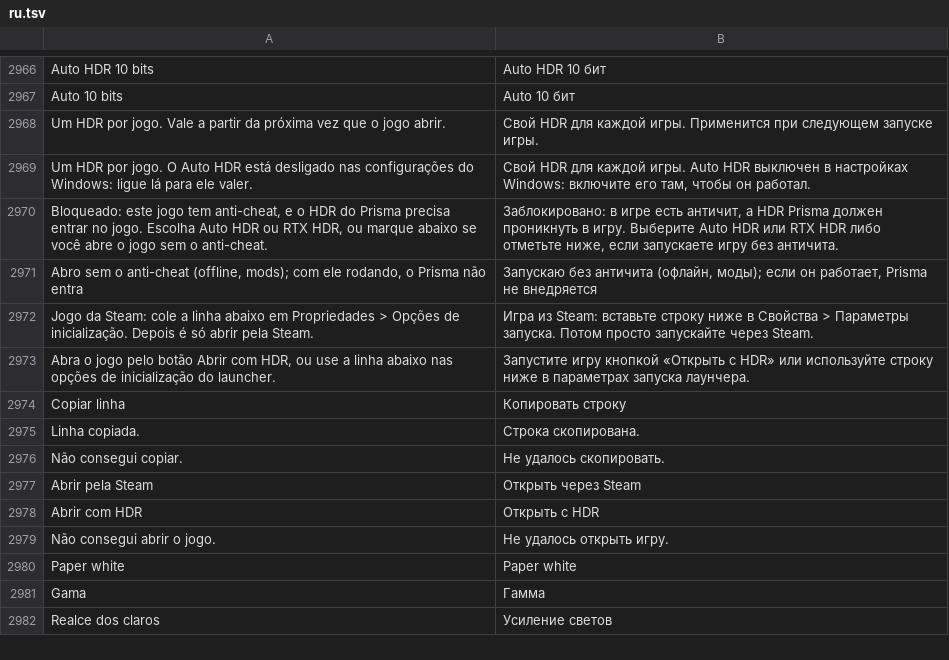
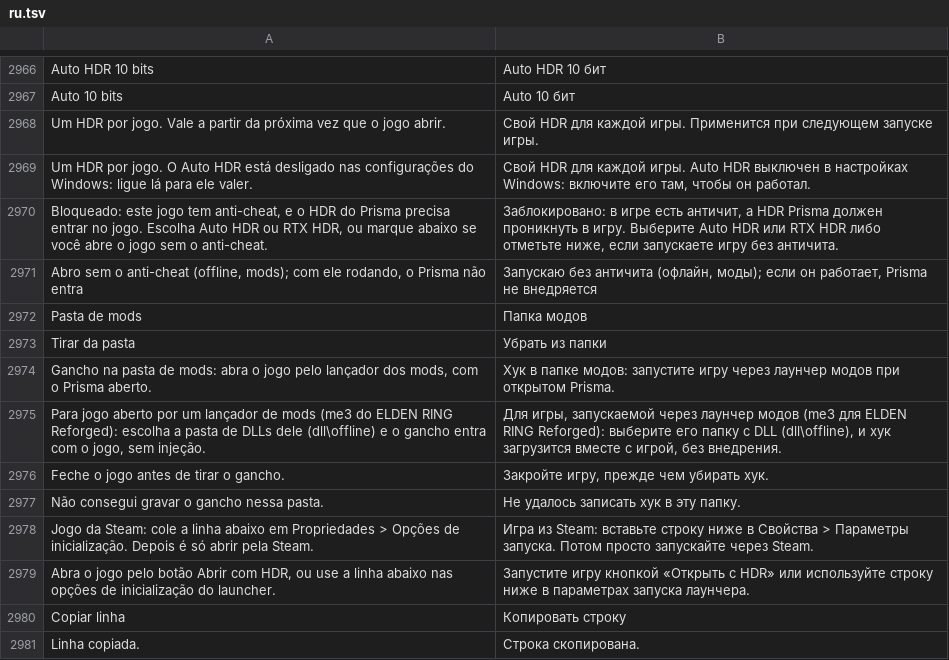
Before and after one commit to maliquem/Prisma, a TSV file: res/ru.tsv, drawn as a sheet; only a part is shown, gaps mark what is left out; the shorter side is filled out with more unchanged rows; the diff names each change by its address in the sheet, - before the commit and + after, or states it on an @@ line.

Commit message:
HDR do Prisma no ELDEN RING Reforged: gancho como DLL do me3, sem injeção
- Botão "Pasta de mods" na aba HDR: o Prisma grava prisma_hdr.dll na pasta de DLLs do lançador (dll\offline do ERR), o me3 carrega com o jogo e o gancho liga o proxy sozinho pelo nome do arquivo.
- O app só passa os ajustes pelo mapa compartilhado quando o jogo vem para a frente (autohdr::adopt, Limiter::adopt); "Tirar da pasta" apaga o arquivo; cada versão nova atualiza a DLL ao abrir.
- Se outro mod trocar o FP16 da cadeia (ERSS com ForceHDR muda para R10G10B10A2), o gancho sai do caminho: antes o proxy desenhava no formato errado e o D3D12 derrubava o dispositivo (tela preta e queda).
- --test-adopt (só debug) para testar o gancho posto pelo lançador sem a janela do app.
- Guias atualizados, textos traduzidos.

```diff
--- a/res/ru.tsv
+++ b/res/ru.tsv
+row 2972: Pasta de mods | Папка модов
+row 2973: Tirar da pasta | Убрать из папки
+row 2974: Gancho na pasta de mods: abra o jogo pelo lançador dos mods, com o Prisma aberto. | Хук в папке модов: запустите игру через лаунчер модов при открытом Prisma.
+row 2975: Para jogo aberto por um lançador de mods (me3 do ELDEN RING Reforged): escolha a pasta de DLLs dele (dll\offline) e o gancho entra com o jogo, sem injeção. | Для игры, запускаемой через лаунчер модов (me3 для ELDEN RING Reforged): выберите его папку с DLL (dll\offline), и хук загрузится вместе с игрой, без внедрения.
+row 2976: Feche o jogo antes de tirar o gancho. | Закройте игру, прежде чем убирать хук.
+row 2977: Não consegui gravar o gancho nessa pasta. | Не удалось записать хук в эту папку.
```
Also changed, not shown: res/en.tsv, res/es.tsv, 11 other files.
